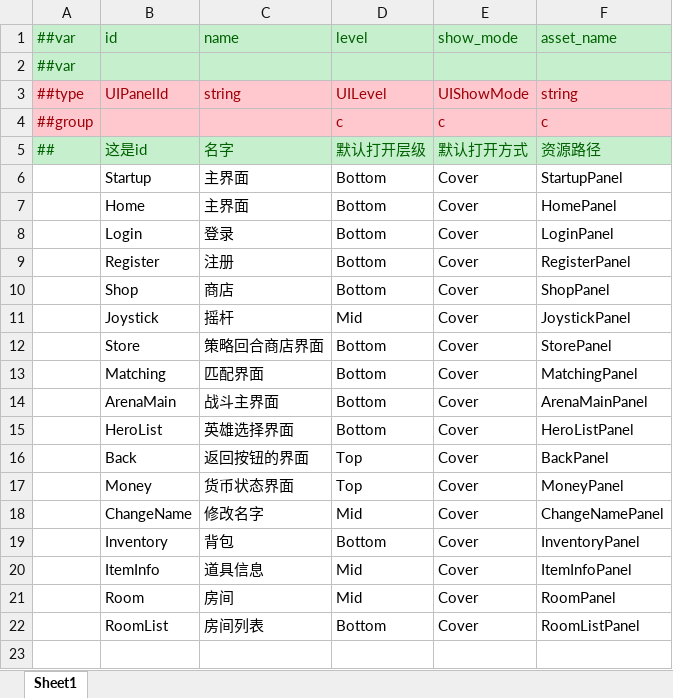
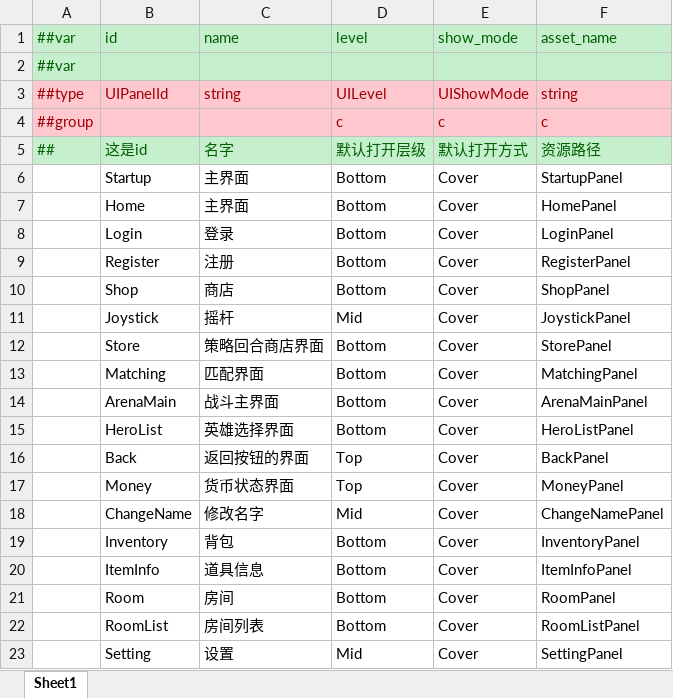
Before and after one commit to JamTeng-Games/Jam101, an Excel workbook: Luban/Datas/ui_panel_config.xlsx, sheet Sheet1, drawn as a sheet; values as stored, in another font and other column widths than the file's, no borders; the diff names each change by its address in the sheet, - before the commit and + after, or states it on an @@ line.

```diff
--- a/Luban/Datas/ui_panel_config.xlsx (sheet Sheet1)
+++ b/Luban/Datas/ui_panel_config.xlsx (sheet Sheet1)
-D20:D21 (level): Mid
+D20:D21 (level): Bottom
+row 23:  | Setting | 设置 | Mid | Cover | SettingPanel
```
Also changed, not shown: Luban/Datas/enums/enum_ui_panel_id.xlsx, 20 other files.
